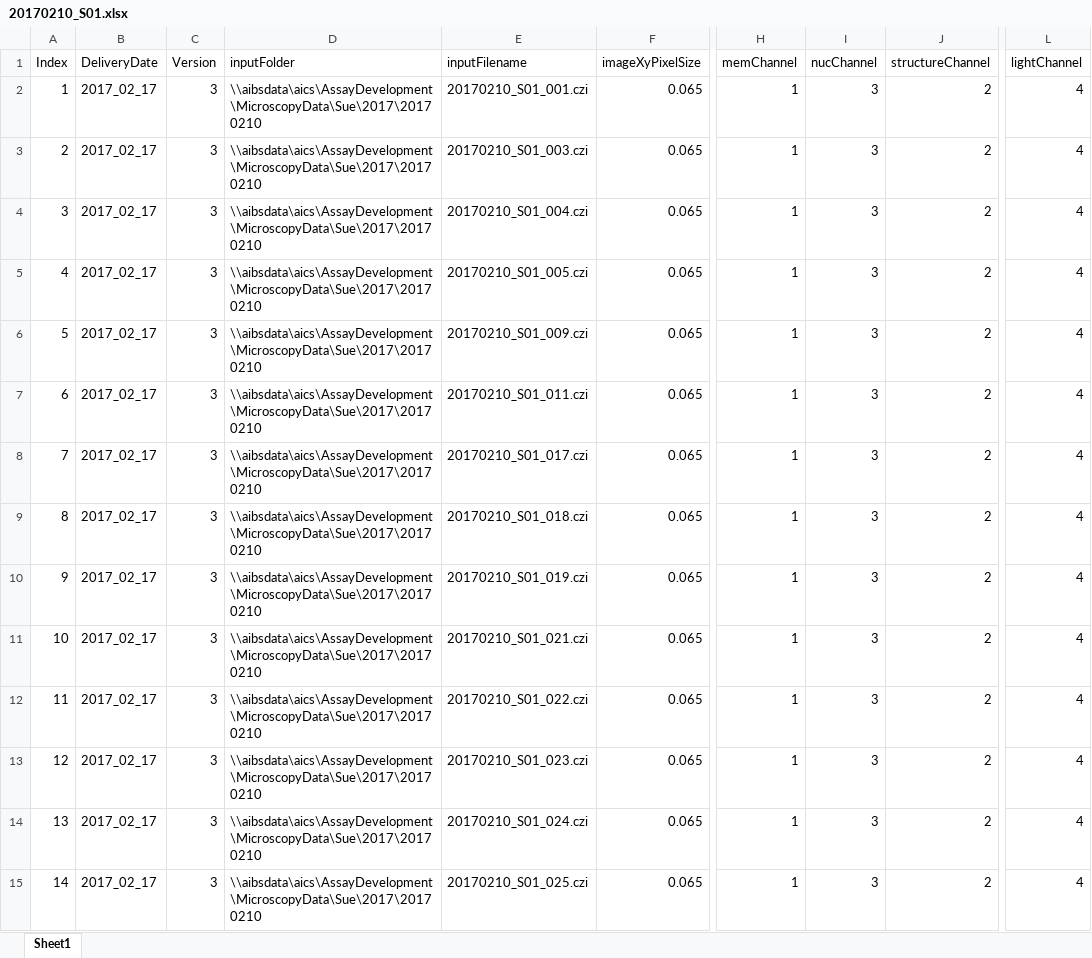
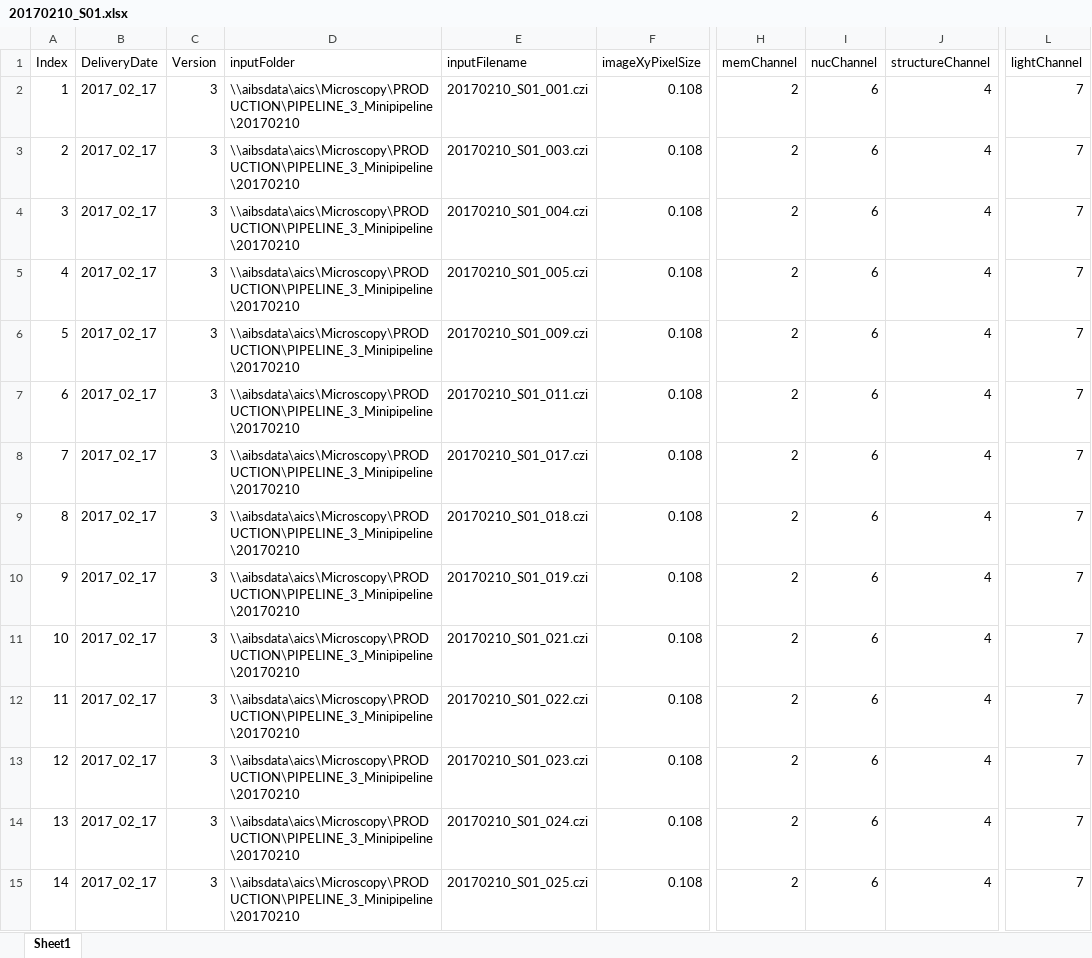
Before and after one commit to allen-cell-animated/cellbrowser-tools, an Excel workbook: data/nuc_cell_seg_delivery_20170217/20170210_S01.xlsx, sheet Sheet1, drawn as a sheet; only a part is shown, gaps mark what is left out; values as stored, in another font and other column widths than the file's, no borders; the diff names each change by its address in the sheet, - before the commit and + after, or states it on an @@ line.

Commit message:
data set update

```diff
--- a/data/nuc_cell_seg_delivery_20170217/20170210_S01.xlsx (sheet Sheet1)
+++ b/data/nuc_cell_seg_delivery_20170217/20170210_S01.xlsx (sheet Sheet1)
-D2:D15 (inputFolder): \\aibsdata\aics\AssayDevelopment\MicroscopyData\Sue\2017\20170210
+D2:D15 (inputFolder): \\aibsdata\aics\Microscopy\PRODUCTION\PIPELINE_3_Minipipeline\20170210
-F2:F15 (imageXyPixelSize): 0.065
+F2:F15 (imageXyPixelSize): 0.108
-H2:H15 (memChannel): 1
+H2:H15 (memChannel): 2
-I2:I15 (nucChannel): 3
+I2:I15 (nucChannel): 6
-J2:J15 (structureChannel): 2
+J2:J15 (structureChannel): 4
-L2:L15 (lightChannel): 4
+L2:L15 (lightChannel): 7
```
Also changed, not shown: data/nuc_cell_seg_delivery_20170217/20161219_S01.xlsx, 2 other files.
